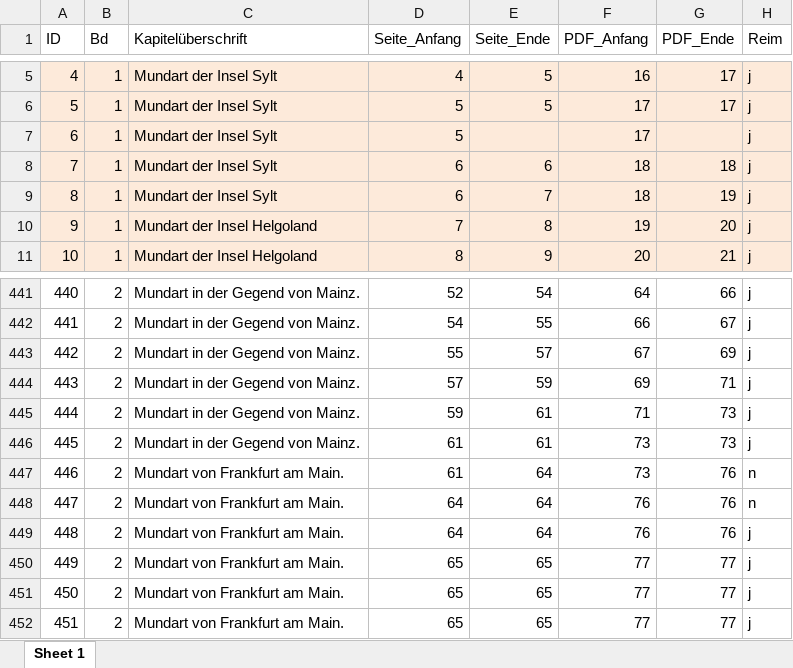
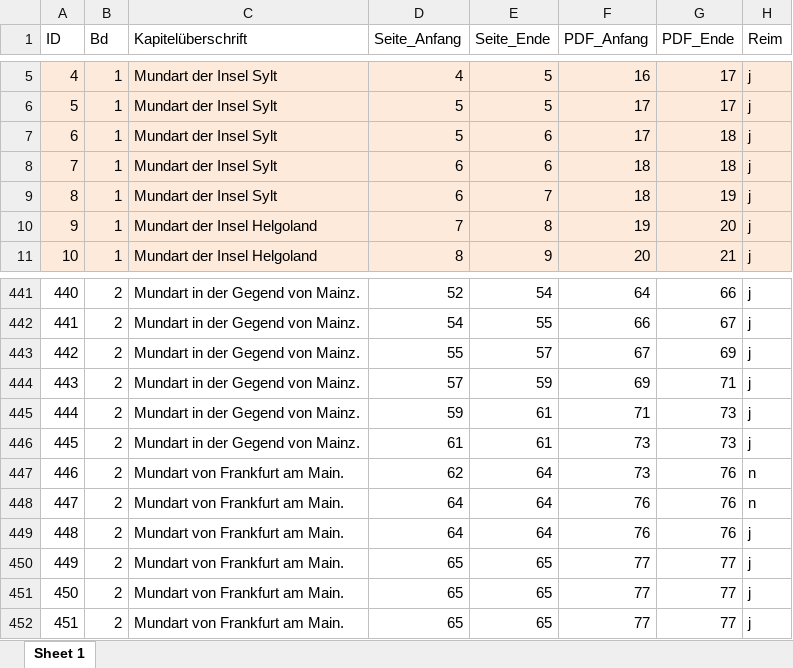
Before and after one commit to SchoenbergA/DWA, an Excel workbook: German_Tales/Data/German_tales_AL_old.xlsx, sheet Sheet 1, drawn as a sheet; only a part is shown, gaps mark what is left out; values as stored, in another font and other column widths than the file's, no borders; the diff names each change by its address in the sheet, - before the commit and + after, or states it on an @@ line.

```diff
--- a/German_Tales/Data/German_tales_AL_old.xlsx (sheet Sheet 1)
+++ b/German_Tales/Data/German_tales_AL_old.xlsx (sheet Sheet 1)
-E7 (Seite_Ende): (empty)
+E7 (Seite_Ende): 6
-G7 (PDF_Ende): (empty)
+G7 (PDF_Ende): 18
-D447 (Seite_Anfang): 61
+D447 (Seite_Anfang): 62
```
Also changed, not shown: German_Tales/Data/Fehlende_Zeilen_AL.xlsx, German_Tales/Data/German_tales_AL.xlsx.
